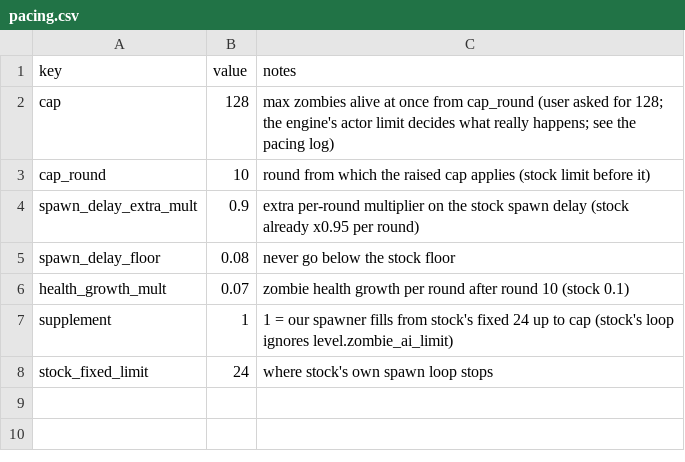
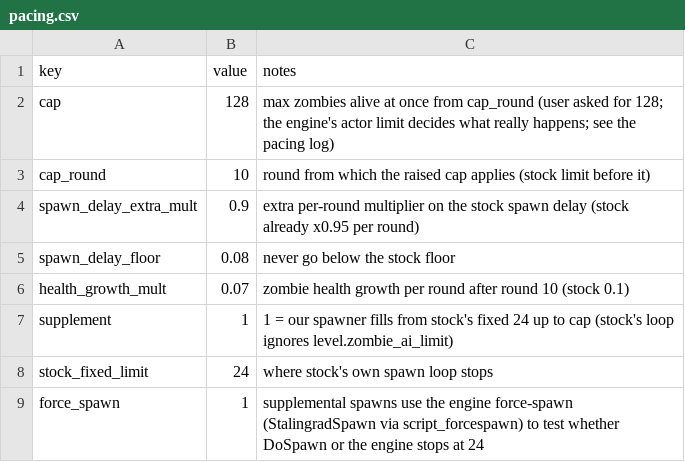
Before and after one commit to drwienerful/bo1-style-zombies, a CSV file: data/balance/pacing.csv, drawn as a sheet.

```diff
--- a/data/balance/pacing.csv
+++ b/data/balance/pacing.csv
@@ -8 +8,2 @@ supplement,1,1 = our spawner fills from stock's fixed 24 up to cap (stock's loop
 stock_fixed_limit,24,where stock's own spawn loop stops
+force_spawn,1,supplemental spawns use the engine force-spawn (StalingradSpawn via script_forcespawn) to test whether DoSpawn or the engine stops at 24
```
Also changed, not shown: 2 other files.
